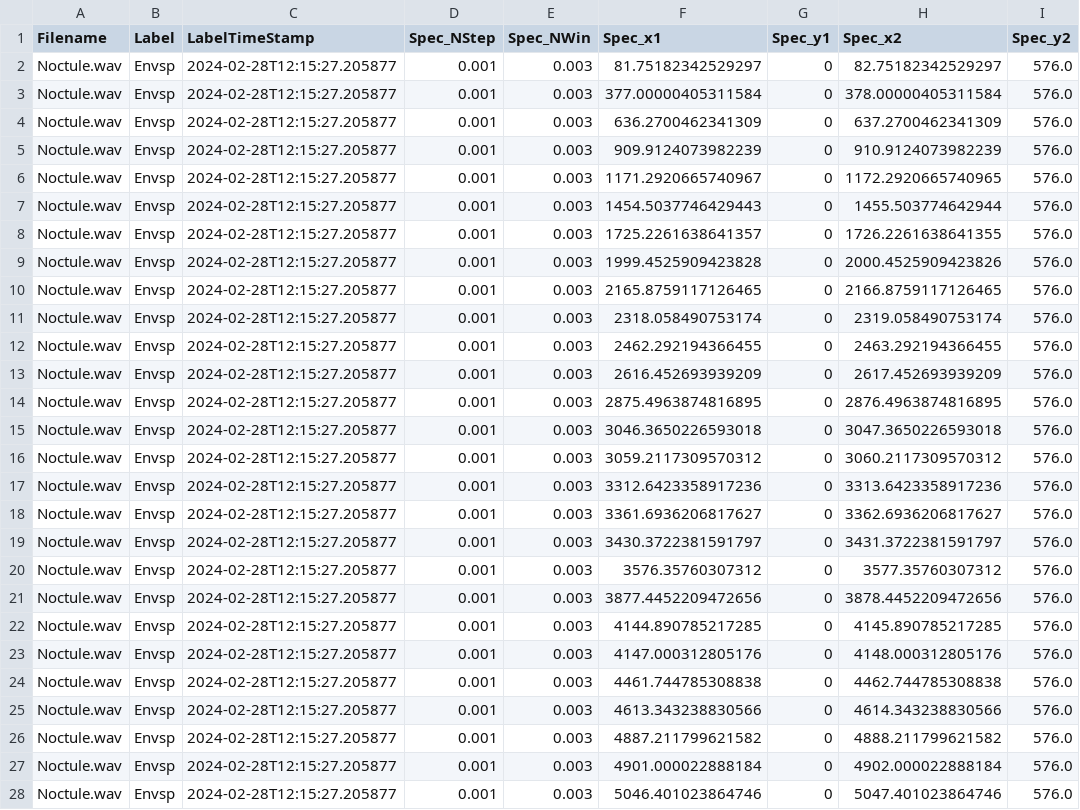
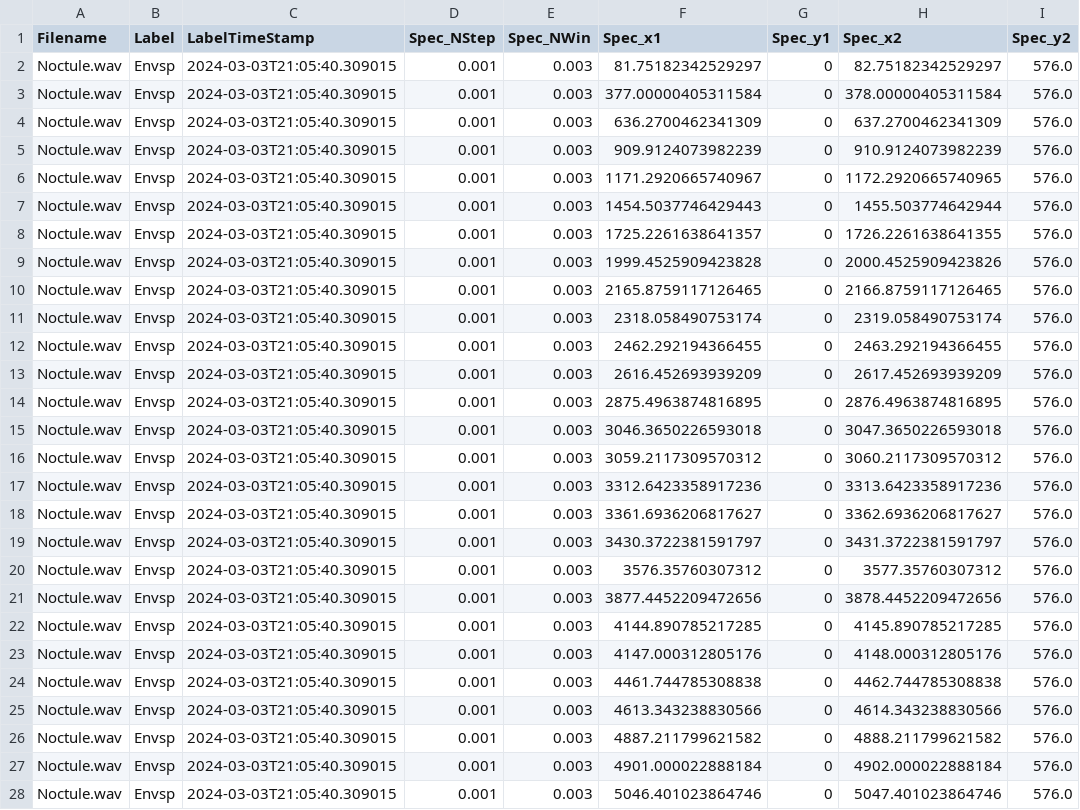
Before and after one commit to angerlache/EchoExplorer, a CSV file: AI/results/Noctule-sceneRect.csv, drawn as a sheet; only a part is shown; the diff covers the shown part only; the diff names each change by its address in the sheet, - before the commit and + after, or states it on an @@ line.

```diff
--- a/AI/results/Noctule-sceneRect.csv
+++ b/AI/results/Noctule-sceneRect.csv
-C2:C28 (LabelTimeStamp): 2024-02-28T12:15:27.205877
+C2:C28 (LabelTimeStamp): 2024-03-03T21:05:40.309015
```
Also changed, not shown: 12 edited cells elsewhere in this file, AI/results/classification_result.csv, 7 other files.
